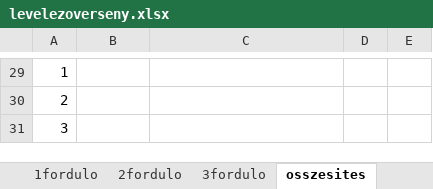
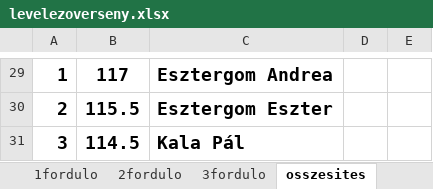
Before and after one commit to koblosistvan/fakt2023, an Excel workbook: Kadarkuti_Marton/_ERETTSEGI_GYAKR/23maj22idegen/levelezoverseny.xlsx, sheet osszesites, drawn as a sheet; only a part is shown, gaps mark what is left out; values as stored, in another font and other column widths than the file's, no borders; conditional formats not drawn; the diff covers the shown part only; the diff names each change by its address in the sheet, - before the commit and + after, or states it on an @@ line.

```diff
--- a/Kadarkuti_Marton/_ERETTSEGI_GYAKR/23maj22idegen/levelezoverseny.xlsx (sheet osszesites)
+++ b/Kadarkuti_Marton/_ERETTSEGI_GYAKR/23maj22idegen/levelezoverseny.xlsx (sheet osszesites)
-A29:A31 bold: off
+A29:A31 bold: on, text size: larger
-B29: (empty)
+B29: 117
-C29: (empty)
+C29: Esztergom Andrea
-B30: (empty)
+B30: 115.5
-C30: (empty)
+C30: Esztergom Eszter
-B31: (empty)
+B31: 114.5
-C31: (empty)
+C31: Kala Pál
```
Also changed, not shown: 20 edited cells and cell formats elsewhere in this sheet, formulas that keep their value.
